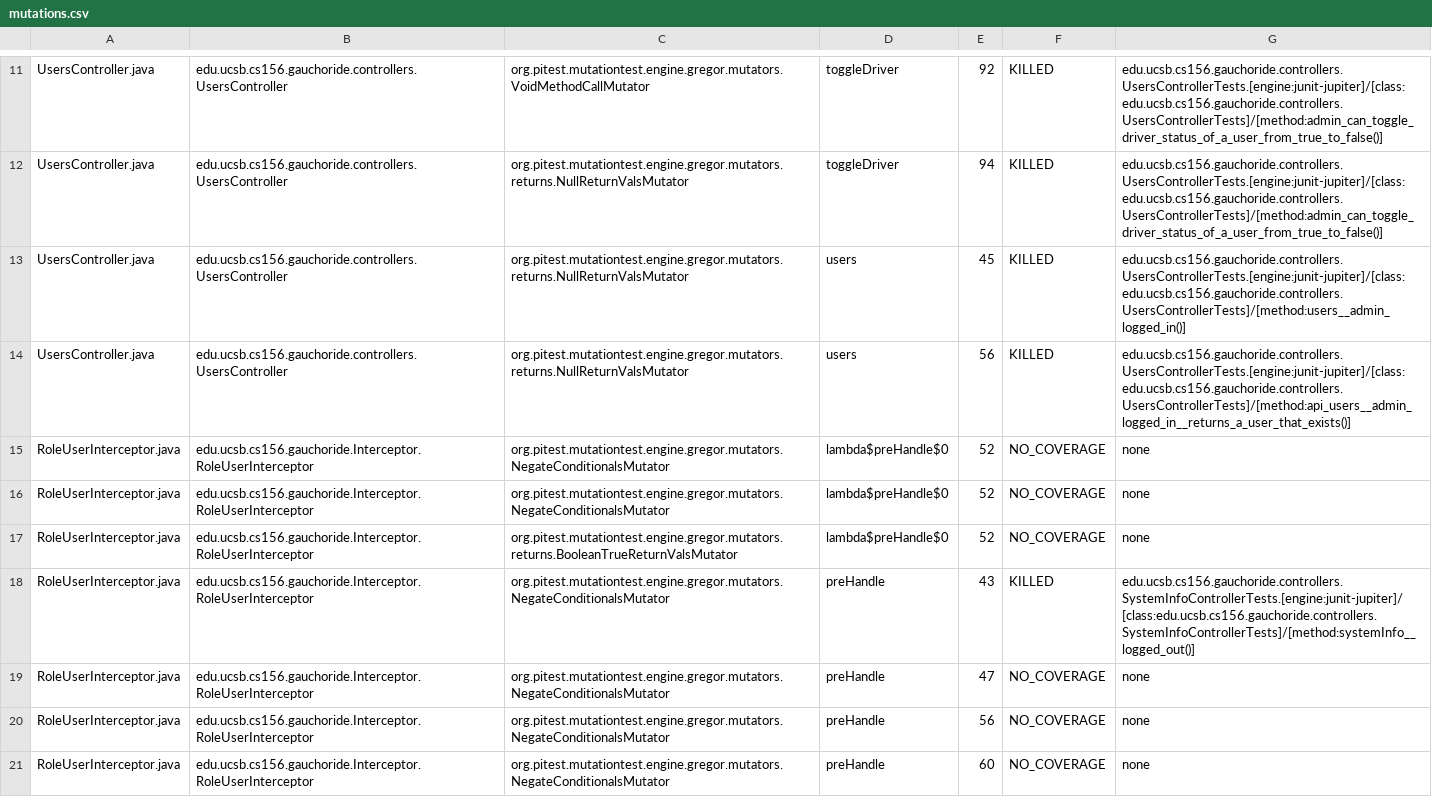
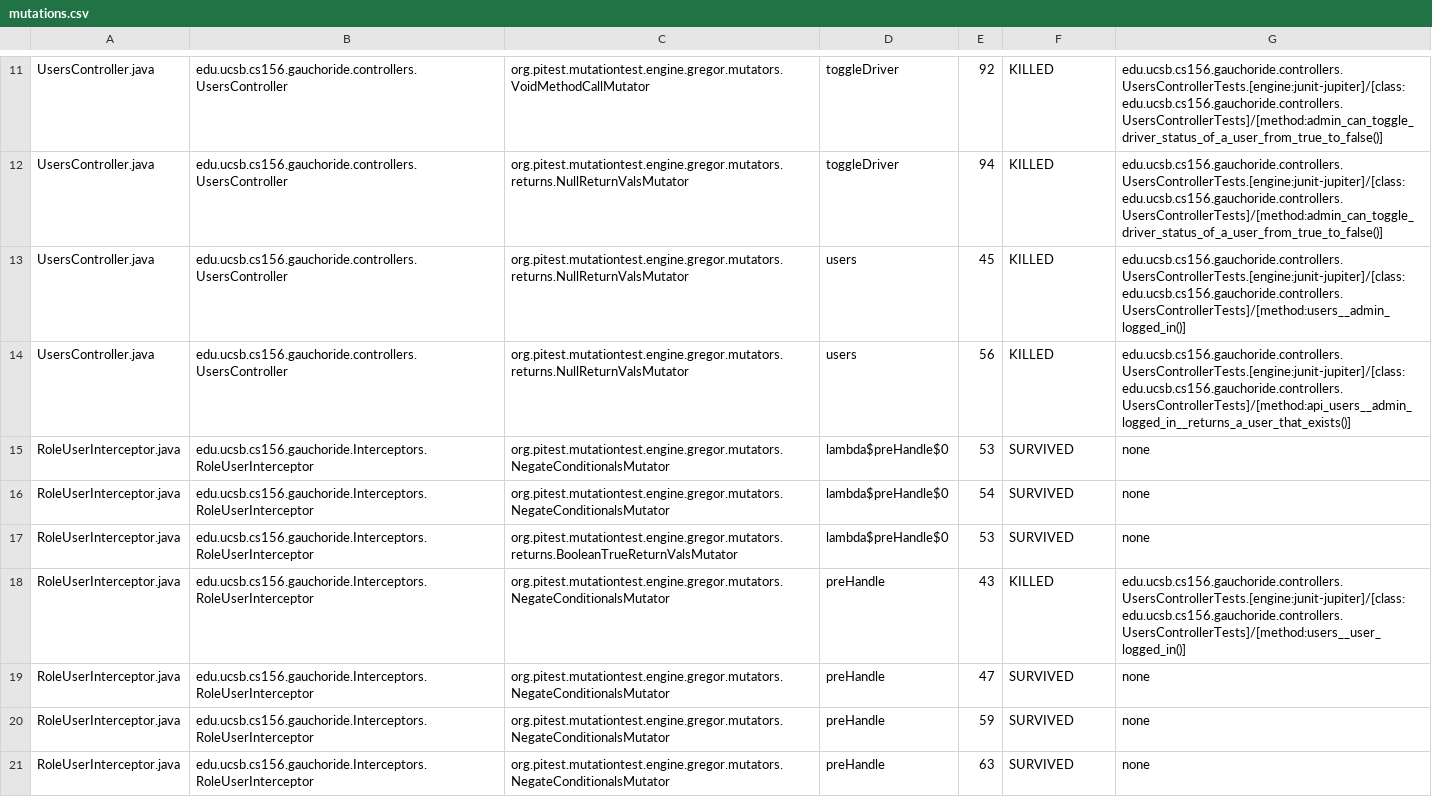
Before and after one commit to ucsb-cs156-s23/proj-gauchoride-s23-5pm-2, a CSV file: prs/16/pitest/mutations.csv, drawn as a sheet; only a part is shown, gaps mark what is left out; the diff covers the shown part only.

Commit message:
Deploying to gh-pages from @ ucsb-cs156-s23/proj-gauchoride-s23-5pm-2@db5e8e9dd35c1331d959de80dd873c5144b64598 🚀

```diff
--- a/prs/16/pitest/mutations.csv
+++ b/prs/16/pitest/mutations.csv
@@ -14,8 +14,8 @@ UsersController.java,edu.ucsb.cs156.gauchoride.controllers.UsersController,org.p
 UsersController.java,edu.ucsb.cs156.gauchoride.controllers.UsersController,org.pitest.mutationtest.engine.gregor.mutators.returns.NullReturnValsMutator,users,56,KILLED,edu.ucsb.cs156.gauchoride.controllers.UsersControllerTests.[engine:junit-jupiter]/[class:edu.ucsb.cs156.gauchoride.controllers.UsersControllerTests]/[method:api_users__admin_logged_in__returns_a_user_that_exists()]
-RoleUserInterceptor.java,edu.ucsb.cs156.gauchoride.Interceptor.RoleUserInterceptor,org.pitest.mutationtest.engine.gregor.mutators.NegateConditionalsMutator,lambda$preHandle$0,52,NO_COVERAGE,none
-RoleUserInterceptor.java,edu.ucsb.cs156.gauchoride.Interceptor.RoleUserInterceptor,org.pitest.mutationtest.engine.gregor.mutators.NegateConditionalsMutator,lambda$preHandle$0,52,NO_COVERAGE,none
-RoleUserInterceptor.java,edu.ucsb.cs156.gauchoride.Interceptor.RoleUserInterceptor,org.pitest.mutationtest.engine.gregor.mutators.returns.BooleanTrueReturnValsMutator,lambda$preHandle$0,52,NO_COVERAGE,none
-RoleUserInterceptor.java,edu.ucsb.cs156.gauchoride.Interceptor.RoleUserInterceptor,org.pitest.mutationtest.engine.gregor.mutators.NegateConditionalsMutator,preHandle,43,KILLED,edu.ucsb.cs156.gauchoride.controllers.SystemInfoControllerTests.[engine:junit-jupiter]/[class:edu.ucsb.cs156.gauchoride.controllers.SystemInfoControllerTests]/[method:systemInfo__logged_out()]
-RoleUserInterceptor.java,edu.ucsb.cs156.gauchoride.Interceptor.RoleUserInterceptor,org.pitest.mutationtest.engine.gregor.mutators.NegateConditionalsMutator,preHandle,47,NO_COVERAGE,none
-RoleUserInterceptor.java,edu.ucsb.cs156.gauchoride.Interceptor.RoleUserInterceptor,org.pitest.mutationtest.engine.gregor.mutators.NegateConditionalsMutator,preHandle,56,NO_COVERAGE,none
-RoleUserInterceptor.java,edu.ucsb.cs156.gauchoride.Interceptor.RoleUserInterceptor,org.pitest.mutationtest.engine.gregor.mutators.NegateConditionalsMutator,preHandle,60,NO_COVERAGE,none
+RoleUserInterceptor.java,edu.ucsb.cs156.gauchoride.Interceptors.RoleUserInterceptor,org.pitest.mutationtest.engine.gregor.mutators.NegateConditionalsMutator,lambda$preHandle$0,53,SURVIVED,none
+RoleUserInterceptor.java,edu.ucsb.cs156.gauchoride.Interceptors.RoleUserInterceptor,org.pitest.mutationtest.engine.gregor.mutators.NegateConditionalsMutator,lambda$preHandle$0,54,SURVIVED,none
+RoleUserInterceptor.java,edu.ucsb.cs156.gauchoride.Interceptors.RoleUserInterceptor,org.pitest.mutationtest.engine.gregor.mutators.returns.BooleanTrueReturnValsMutator,lambda$preHandle$0,53,SURVIVED,none
+RoleUserInterceptor.java,edu.ucsb.cs156.gauchoride.Interceptors.RoleUserInterceptor,org.pitest.mutationtest.engine.gregor.mutators.NegateConditionalsMutator,preHandle,43,KILLED,edu.ucsb.cs156.gauchoride.controllers.UsersControllerTests.[engine:junit-jupiter]/[class:edu.ucsb.cs156.gauchoride.controllers.UsersControllerTests]/[method:users__user_logged_in()]
+RoleUserInterceptor.java,edu.ucsb.cs156.gauchoride.Interceptors.RoleUserInterceptor,org.pitest.mutationtest.engine.gregor.mutators.NegateConditionalsMutator,preHandle,47,SURVIVED,none
+RoleUserInterceptor.java,edu.ucsb.cs156.gauchoride.Interceptors.RoleUserInterceptor,org.pitest.mutationtest.engine.gregor.mutators.NegateConditionalsMutator,preHandle,59,SURVIVED,none
+RoleUserInterceptor.java,edu.ucsb.cs156.gauchoride.Interceptors.RoleUserInterceptor,org.pitest.mutationtest.engine.gregor.mutators.NegateConditionalsMutator,preHandle,63,SURVIVED,none
```
Also changed, not shown: 12 edited cells elsewhere in this file, 13 other files.
